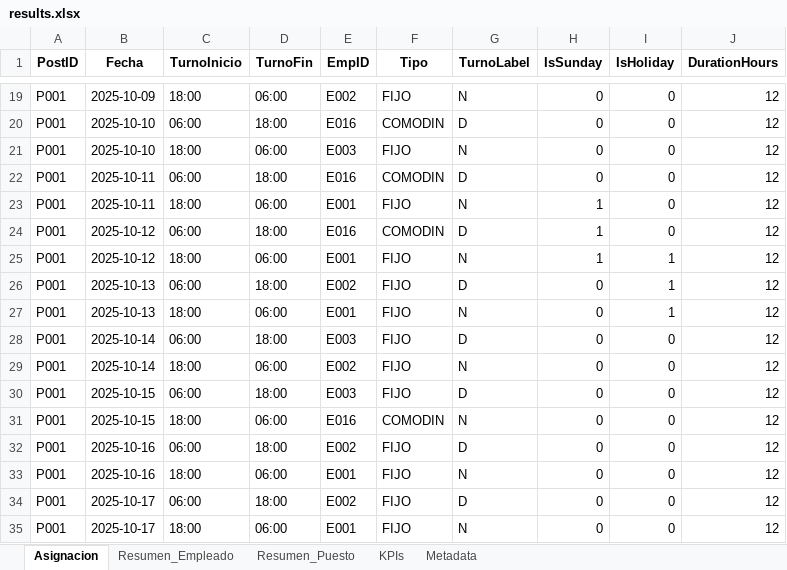
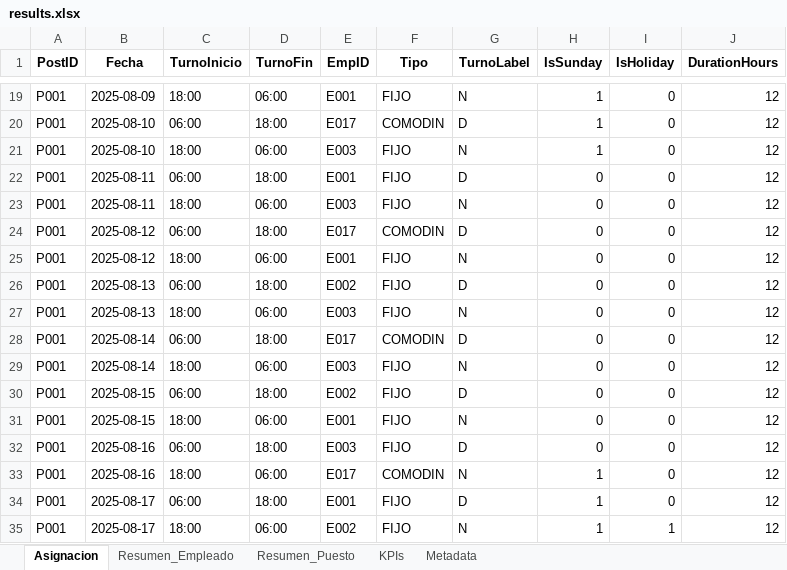
Before and after one commit to davidcamilo0710/shift_planner, an Excel workbook: output/results.xlsx, sheet Asignacion, drawn as a sheet; only a part is shown, gaps mark what is left out; values as stored, in another font and other column widths than the file's, no borders; the diff covers the shown part only; the diff names each change by its address in the sheet, - before the commit and + after, or states it on an @@ line.

```diff
--- a/output/results.xlsx (sheet Asignacion)
+++ b/output/results.xlsx (sheet Asignacion)
-B19 (Fecha): 2025-10-09
+B19 (Fecha): 2025-08-09
-E19 (EmpID): E002
+E19 (EmpID): E001
-H19:H21 (IsSunday): 0
+H19:H21 (IsSunday): 1
-B20:B21 (Fecha): 2025-10-10
+B20:B21 (Fecha): 2025-08-10
-E20 (EmpID): E016
+E20 (EmpID): E017
-B22:B23 (Fecha): 2025-10-11
+B22:B23 (Fecha): 2025-08-11
-E22 (EmpID): E016
+E22 (EmpID): E001
-F22 (Tipo): COMODIN
+F22 (Tipo): FIJO
-E23 (EmpID): E001
+E23 (EmpID): E003
-H23:H25 (IsSunday): 1
+H23:H25 (IsSunday): 0
-B24:B25 (Fecha): 2025-10-12
+B24:B25 (Fecha): 2025-08-12
-E24 (EmpID): E016
+E24 (EmpID): E017
-I25:I27 (IsHoliday): 1
+I25:I27 (IsHoliday): 0
-B26:B27 (Fecha): 2025-10-13
+B26:B27 (Fecha): 2025-08-13
-E27 (EmpID): E001
+E27 (EmpID): E003
-B28:B29 (Fecha): 2025-10-14
+B28:B29 (Fecha): 2025-08-14
-E28 (EmpID): E003
+E28 (EmpID): E017
-F28 (Tipo): FIJO
+F28 (Tipo): COMODIN
-E29 (EmpID): E002
+E29 (EmpID): E003
-B30:B31 (Fecha): 2025-10-15
+B30:B31 (Fecha): 2025-08-15
-E30 (EmpID): E003
+E30 (EmpID): E002
-E31 (EmpID): E016
+E31 (EmpID): E001
-F31 (Tipo): COMODIN
+F31 (Tipo): FIJO
-B32:B33 (Fecha): 2025-10-16
+B32:B33 (Fecha): 2025-08-16
-E32 (EmpID): E002
+E32 (EmpID): E003
-E33 (EmpID): E001
+E33 (EmpID): E017
-F33 (Tipo): FIJO
+F33 (Tipo): COMODIN
-H33:H35 (IsSunday): 0
+H33:H35 (IsSunday): 1
-B34:B35 (Fecha): 2025-10-17
+B34:B35 (Fecha): 2025-08-17
-E34 (EmpID): E002
+E34 (EmpID): E001
-E35 (EmpID): E001
+E35 (EmpID): E002
-I35 (IsHoliday): 0
+I35 (IsHoliday): 1
```
Also changed, not shown: 721 edited cells elsewhere in this sheet, sheet Resumen_Empleado, sheet Resumen_Puesto, sheet KPIs, sheet Metadata, config/optimizer_config.xlsx, 12 other files.
